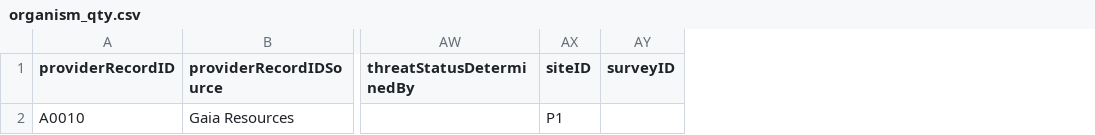
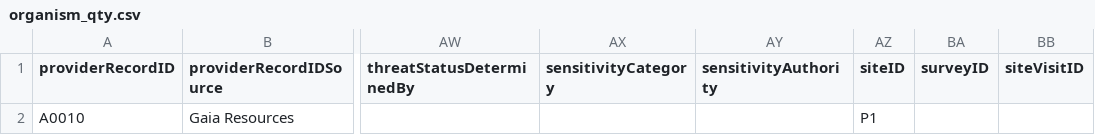
Before and after one commit to gaiaresources/abis-mapping, a CSV file: abis_mapping/templates/survey_occurrence_data_v2/examples/organism_qty.csv, drawn as a sheet; only a part is shown, gaps mark what is left out; the diff names each change by its address in the sheet, - before the commit and + after, or states it on an @@ line.

```diff
--- a/abis_mapping/templates/survey_occurrence_data_v2/examples/organism_qty.csv
+++ b/abis_mapping/templates/survey_occurrence_data_v2/examples/organism_qty.csv
+column AX (sensitivityCategory), empty
+column AY (sensitivityAuthority), empty
+column BB (siteVisitID), empty
```
Also changed, not shown: abis_mapping/templates/survey_occurrence_data_v2/examples/margaret_river_flora/margaret_river_flora.csv, abis_mapping/templates/survey_occurrence_data_v2/survey_occurrence_data.csv, 3 other files.
